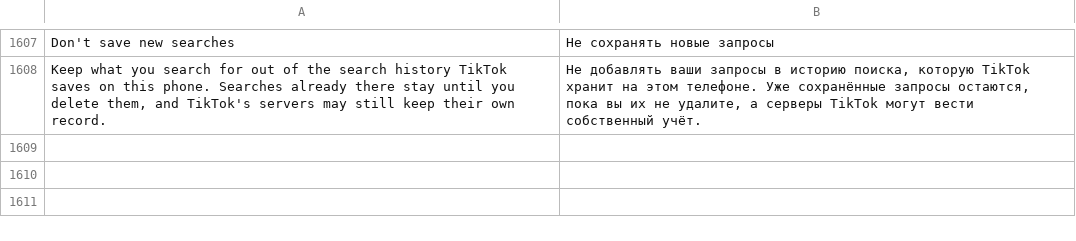
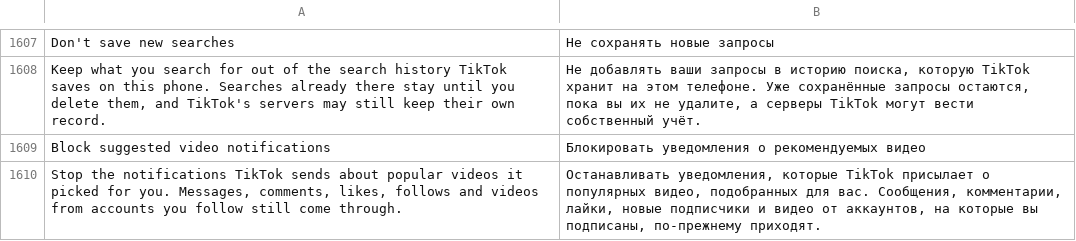
Before and after one commit to BlackGold8282/HushFeed, a TSV file: extensions/tiktok/src/main/l10n/ru.tsv, drawn as a sheet; only a part is shown, gaps mark what is left out; the diff names each change by its address in the sheet, - before the commit and + after, or states it on an @@ line.

Commit message:
feat(inbox): block TikTok's "Videos you might like" pushes by default
TikTok sends these promotional pushes ("25M+ people viewed") on its
recommend_video_push channel even with every promotional switch in its
own notification settings off. A new Inbox patch routes each of the
22 NotificationManager.notify calls per host through one filter that
drops only that channel and posts everything else as asked. It's on
from the first launch, and the Inbox switch lets them through again.

```diff
--- a/extensions/tiktok/src/main/l10n/ru.tsv
+++ b/extensions/tiktok/src/main/l10n/ru.tsv
+row 1609: Block suggested video notifications | Блокировать уведомления о рекомендуемых видео
+row 1610: Stop the notifications TikTok sends about popular videos it picked for you. Messages, comments, likes, follows and videos from accounts you follow still come through. | Останавливать уведомления, которые TikTok присылает о популярных видео, подобранных для вас. Сообщения, комментарии, лайки, новые подписчики и видео от аккаунтов, на которые вы подписаны, по-прежнему приходят.
```
Also changed, not shown: extensions/tiktok/src/main/l10n/az.tsv, extensions/tiktok/src/main/l10n/de.tsv, 17 other files.
